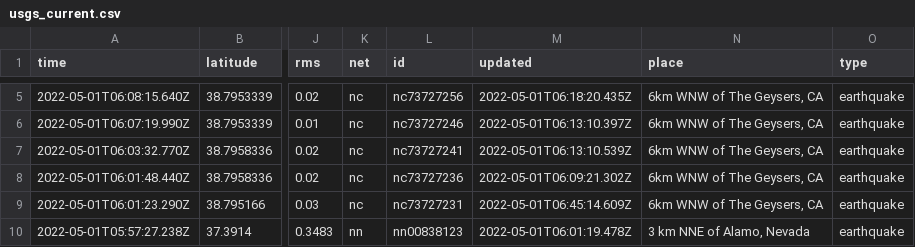
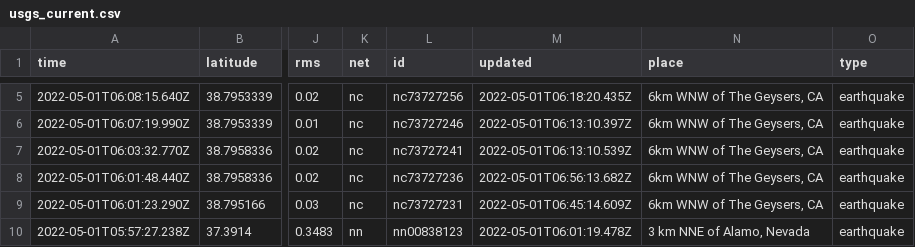
Before and after one commit to melfronczek/my-data-robot, a CSV file: usgs_current.csv, drawn as a sheet; only a part is shown, gaps mark what is left out; the diff covers the shown part only; the diff names each change by its address in the sheet, - before the commit and + after, or states it on an @@ line.

```diff
--- a/usgs_current.csv
+++ b/usgs_current.csv
-M8 (updated): 2022-05-01T06:09:21.302Z
+M8 (updated): 2022-05-01T06:56:13.682Z
```
Also changed, not shown: 1 removed row and 5 edited cells elsewhere in this file.
